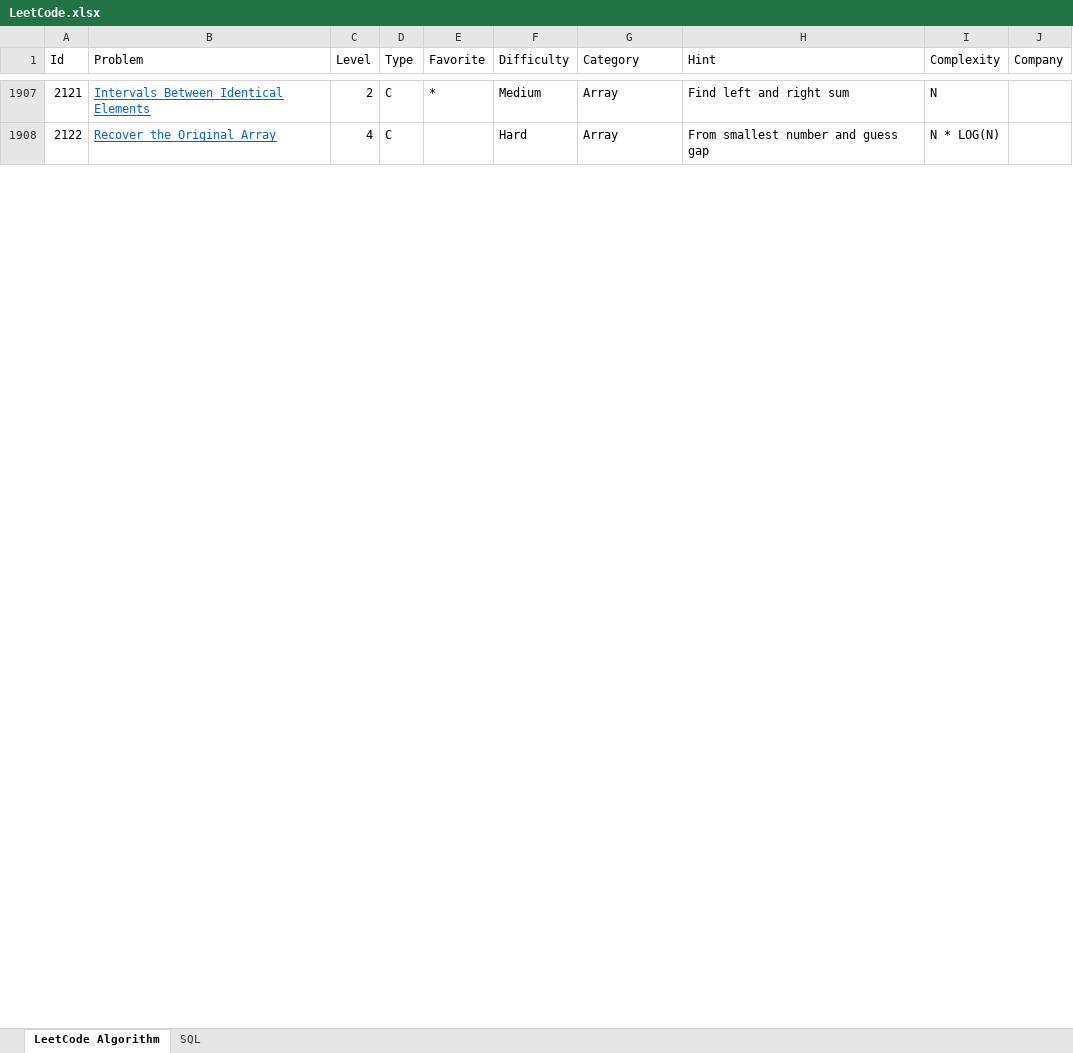
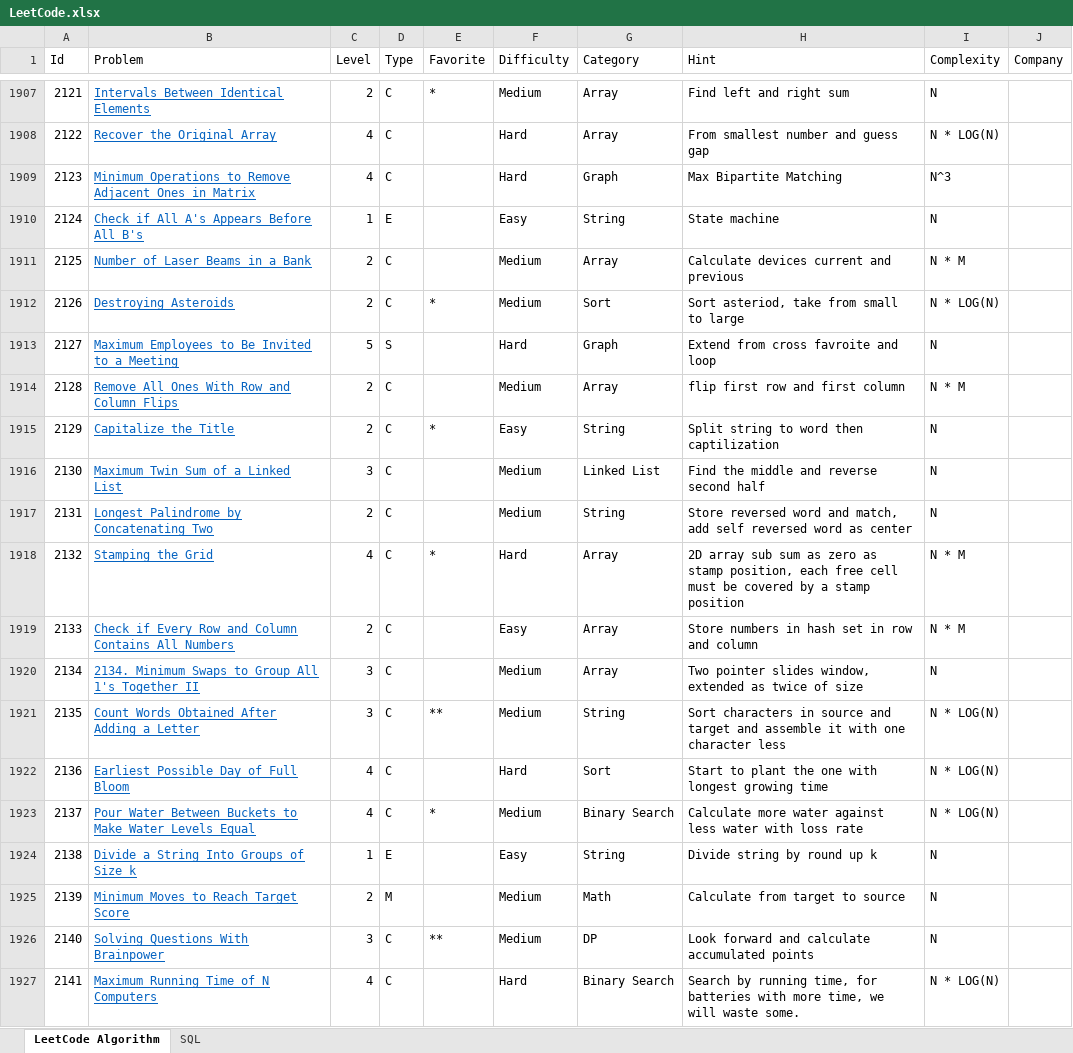
Before and after one commit to huanminwu/LeetCode, an Excel workbook: LeetCode.xlsx, sheet LeetCode Algorithm, drawn as a sheet; only a part is shown, gaps mark what is left out; values as stored, in another font and other column widths than the file's, no borders; charts and pictures not drawn; the diff covers the shown part only; the diff names each change by its address in the sheet, - before the commit and + after, or states it on an @@ line.

Commit message:
check in 2022 Jan first half

```diff
--- a/LeetCode.xlsx (sheet LeetCode Algorithm)
+++ b/LeetCode.xlsx (sheet LeetCode Algorithm)
+row 1909: 2123 | Minimum Operations to Remove Adjacent Ones in Matrix | 4 | C |  | Hard | Graph | Max Bipartite Matching | N^3
+row 1910: 2124 | Check if All A's Appears Before All B's | 1 | E |  | Easy | String | State machine | N
+row 1911: 2125 | Number of Laser Beams in a Bank | 2 | C |  | Medium | Array | Calculate devices current and previous | N * M
+row 1912: 2126 | Destroying Asteroids | 2 | C | * | Medium | Sort | Sort asteriod, take from small to large | N * LOG(N)
+row 1913: 2127 | Maximum Employees to Be Invited to a Meeting | 5 | S |  | Hard | Graph | Extend from cross favroite and loop | N
+row 1914: 2128 | Remove All Ones With Row and Column Flips | 2 | C |  | Medium | Array | flip first row and first column | N * M
+row 1915: 2129 | Capitalize the Title | 2 | C | * | Easy | String | Split string to word then captilization | N
+row 1916: 2130 | Maximum Twin Sum of a Linked List | 3 | C |  | Medium | Linked List | Find the middle and reverse second half | N
+row 1917: 2131 | Longest Palindrome by Concatenating Two | 2 | C |  | Medium | String | Store reversed word and match, add self reversed word as center | N
+row 1918: 2132 | Stamping the Grid | 4 | C | * | Hard | Array | 2D array sub sum as zero as stamp position, each free cell must be covered by a stamp position | N * M
+row 1919: 2133 | Check if Every Row and Column Contains All Numbers | 2 | C |  | Easy | Array | Store numbers in hash set in row and column | N * M
+row 1920: 2134 | 2134. Minimum Swaps to Group All 1's Together II | 3 | C |  | Medium | Array | Two pointer slides window, extended as twice of size | N
+row 1921: 2135 | Count Words Obtained After Adding a Letter | 3 | C | ** | Medium | String | Sort characters in source and target and assemble it with one character less | N * LOG(N)
+row 1922: 2136 | Earliest Possible Day of Full Bloom | 4 | C |  | Hard | Sort | Start to plant the one with longest growing time | N * LOG(N)
+row 1923: 2137 | Pour Water Between Buckets to Make Water Levels Equal | 4 | C | * | Medium | Binary Search | Calculate more water against less water with loss rate | N * LOG(N)
+row 1924: 2138 | Divide a String Into Groups of Size k | 1 | E |  | Easy | String | Divide string by round up k | N
+row 1925: 2139 | Minimum Moves to Reach Target Score | 2 | M |  | Medium | Math | Calculate from target to source | N
+row 1926: 2140 | Solving Questions With Brainpower | 3 | C | ** | Medium | DP | Look forward and calculate accumulated points | N
+row 1927: 2141 | Maximum Running Time of N Computers | 4 | C |  | Hard | Binary Search | Search by running time, for batteries with more time, we will waste some. | N * LOG(N)
```
Also changed, not shown: 31 added rows elsewhere in this sheet, 35 other files.
